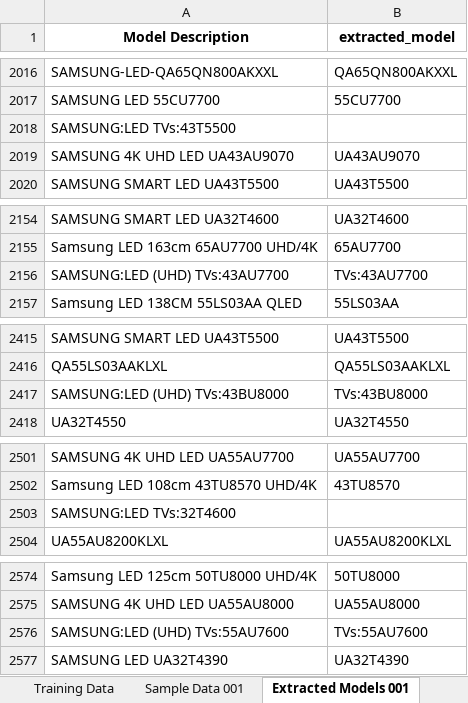
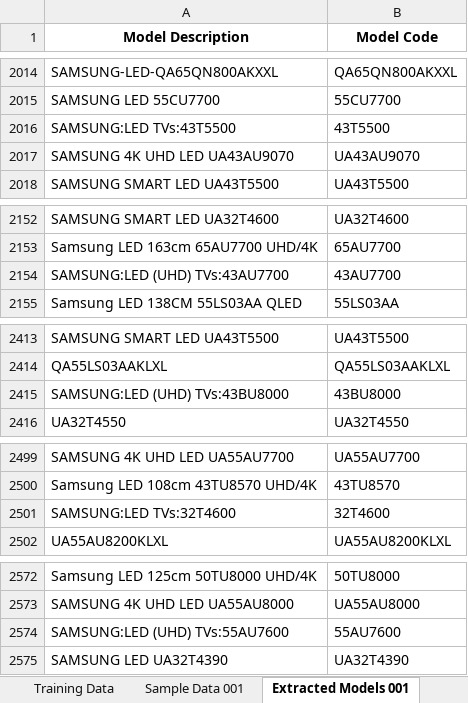
Before and after one commit to abbasalit987/Device-Model-Code-Extraction, an Excel workbook: component_warranty_model/Data/Samsung/extracted_models_samsung.xlsx, sheet Extracted Models 001, drawn as a sheet; only a part is shown, gaps mark what is left out; values as stored, in another font and other column widths than the file's, no borders; charts and pictures not drawn; addresses are those after the commit; the diff covers the shown part only; the diff names each change by its address in the sheet, - before the commit and + after, or states it on an @@ line.

```diff
--- a/component_warranty_model/Data/Samsung/extracted_models_samsung.xlsx (sheet Extracted Models 001)
+++ b/component_warranty_model/Data/Samsung/extracted_models_samsung.xlsx (sheet Extracted Models 001)
-B1: extracted_model
+B1: Model Code
-B2016 (Model Code): (empty)
+B2016 (Model Code): 43T5500
-B2154 (Model Code): TVs:43AU7700
+B2154 (Model Code): 43AU7700
-B2415 (Model Code): TVs:43BU8000
+B2415 (Model Code): 43BU8000
-B2501 (Model Code): (empty)
+B2501 (Model Code): 32T4600
-B2574 (Model Code): TVs:55AU7600
+B2574 (Model Code): 55AU7600
```
Also changed, not shown: 2 removed rows and 52 edited cells elsewhere in this sheet, charts or pictures, component_warranty_model/Data/Samsung/unmatched_cases.xlsx, component_warranty_model/Data/Sansui/unmatched_cases.xlsx, 45 other files.
